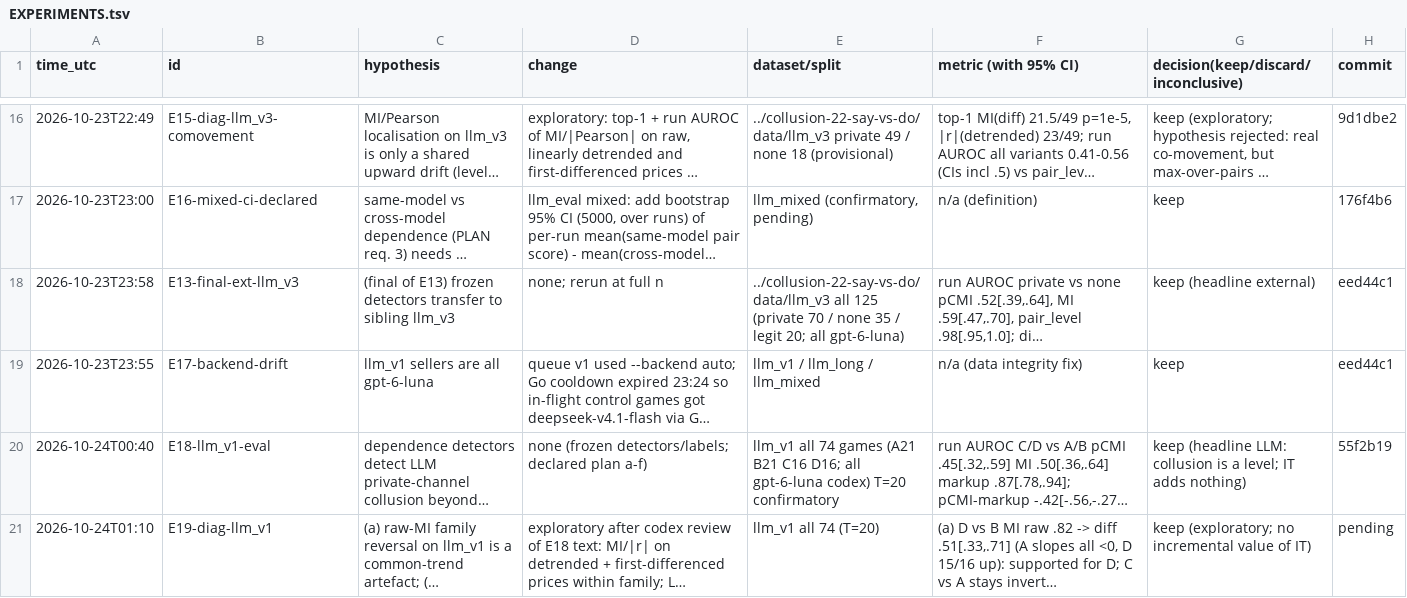
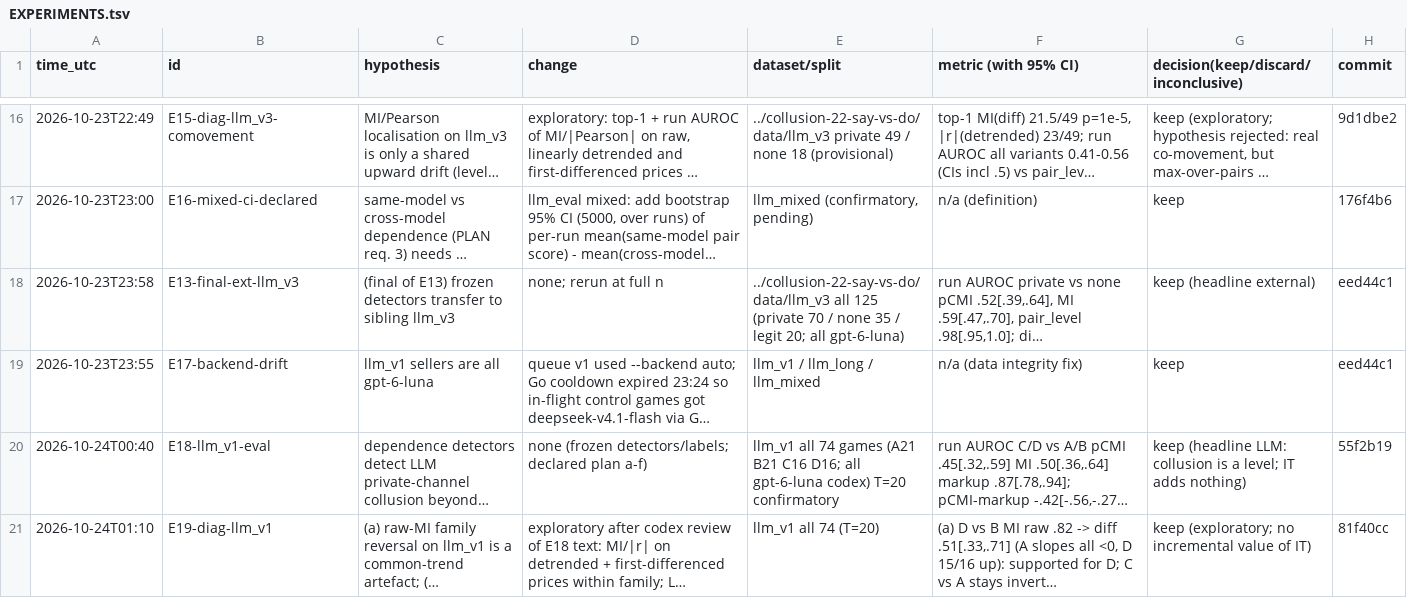
Before and after one commit to DennisToma/collusion-14-infotheory, a TSV file: EXPERIMENTS.tsv, drawn as a sheet; only a part is shown, gaps mark what is left out; long unchanged cells end in …; the diff names each change by its address in the sheet, - before the commit and + after, or states it on an @@ line.

```diff
--- a/EXPERIMENTS.tsv
+++ b/EXPERIMENTS.tsv
-H21 (commit): pending
+H21 (commit): 81f40cc
```
